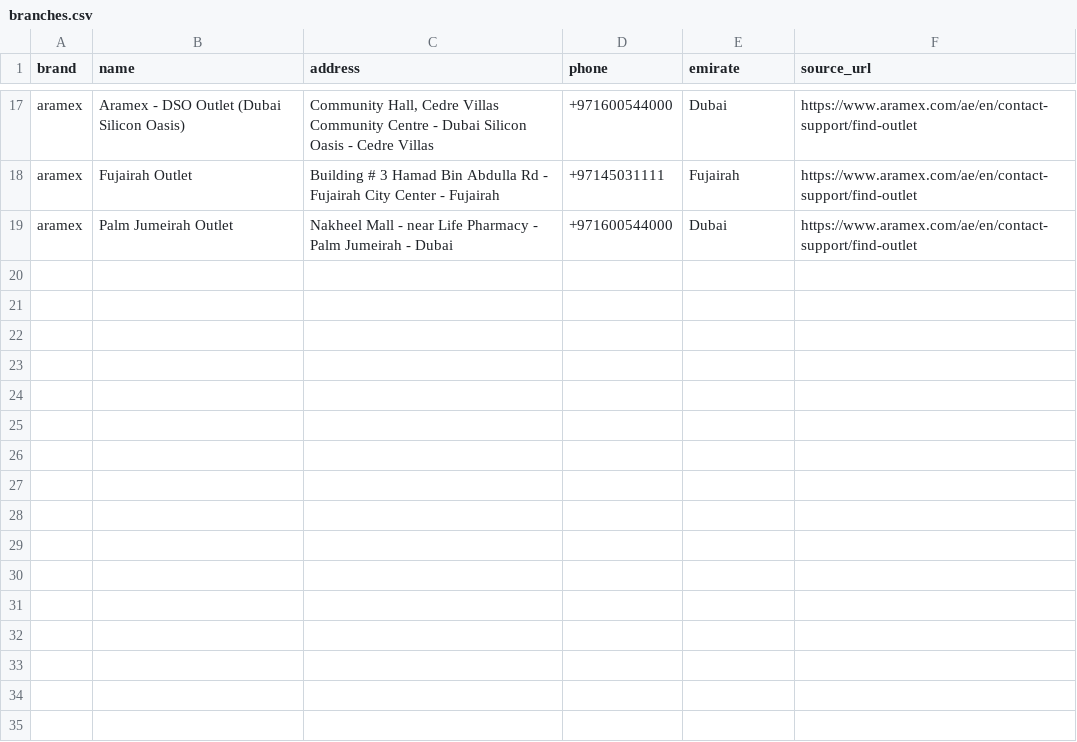
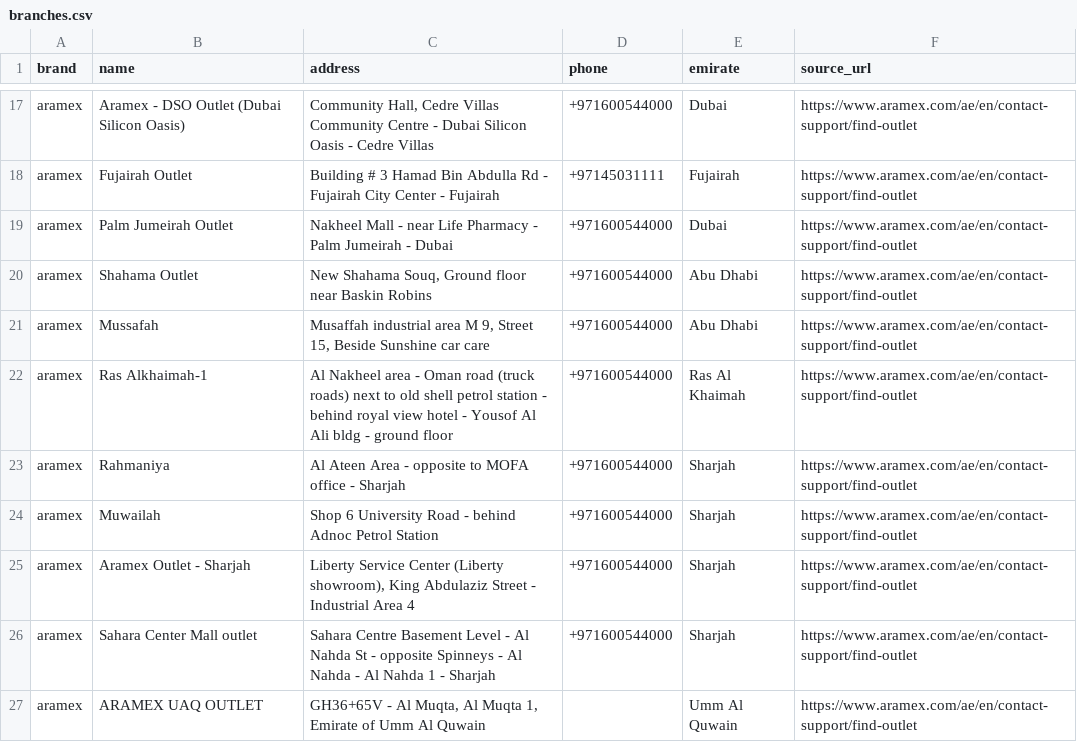
Before and after one commit to SaraAlMessabie/Hirz, a CSV file: data/branches.csv, drawn as a sheet; only a part is shown, gaps mark what is left out.

```diff
--- a/data/branches.csv
+++ b/data/branches.csv
@@ -19 +19,9 @@ aramex,Fujairah Outlet,Building # 3 Hamad Bin Abdulla Rd - Fujairah City Center
 aramex,Palm Jumeirah Outlet,Nakheel Mall - near Life Pharmacy - Palm Jumeirah - Dubai,+971600544000,Dubai,https://www.aramex.com/ae/en/contact-support/find-outlet
+aramex,Shahama Outlet,"New Shahama Souq, Ground floor near Baskin Robins",+971600544000,Abu Dhabi,https://www.aramex.com/ae/en/contact-support/find-outlet
+aramex,Mussafah,"Musaffah industrial area M 9, Street 15, Beside Sunshine car care",+971600544000,Abu Dhabi,https://www.aramex.com/ae/en/contact-support/find-outlet
+aramex,Ras Alkhaimah-1,Al Nakheel area - Oman road (truck roads) next to old shell petrol station - behind royal view hotel - Yousof Al Ali bldg - ground floor,+971600544000,Ras Al Khaimah,https://www.aramex.com/ae/en/contact-support/find-outlet
+aramex,Rahmaniya,Al Ateen Area - opposite to MOFA office - Sharjah,+971600544000,Sharjah,https://www.aramex.com/ae/en/contact-support/find-outlet
+aramex,Muwailah,Shop 6 University Road - behind Adnoc Petrol Station,+971600544000,Sharjah,https://www.aramex.com/ae/en/contact-support/find-outlet
+aramex,Aramex Outlet - Sharjah,"Liberty Service Center (Liberty showroom), King Abdulaziz Street - Industrial Area 4",+971600544000,Sharjah,https://www.aramex.com/ae/en/contact-support/find-outlet
+aramex,Sahara Center Mall outlet,Sahara Centre Basement Level - Al Nahda St - opposite Spinneys - Al Nahda - Al Nahda 1 - Sharjah,+971600544000,Sharjah,https://www.aramex.com/ae/en/contact-support/find-outlet
+aramex,ARAMEX UAQ OUTLET,"GH36+65V - Al Muqta, Al Muqta 1, Emirate of Umm Al Quwain",,Umm Al Quwain,https://www.aramex.com/ae/en/contact-support/find-outlet
```
